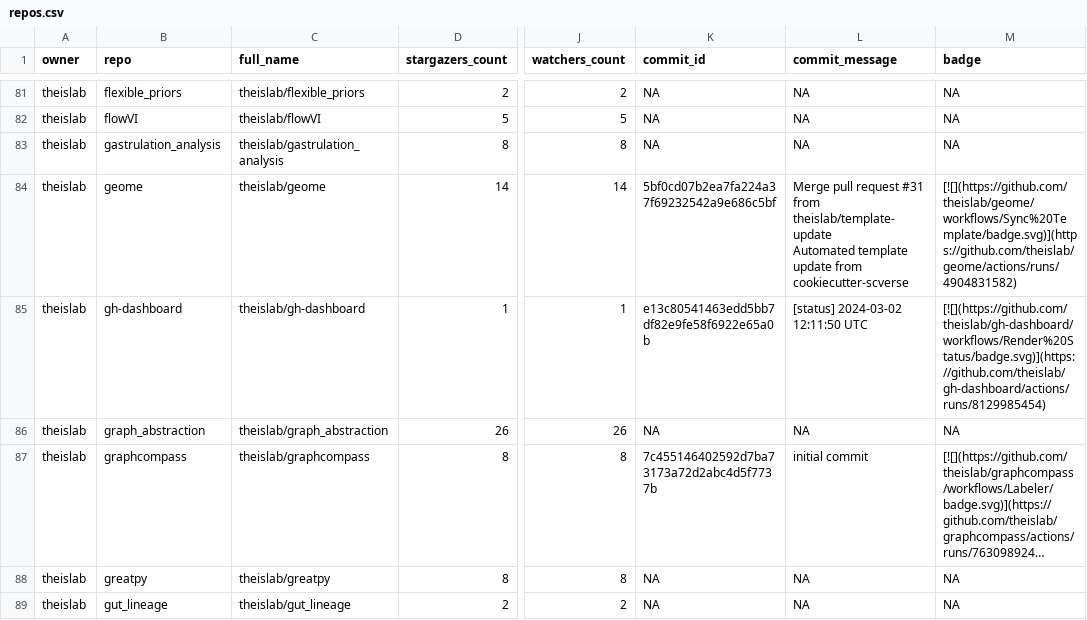
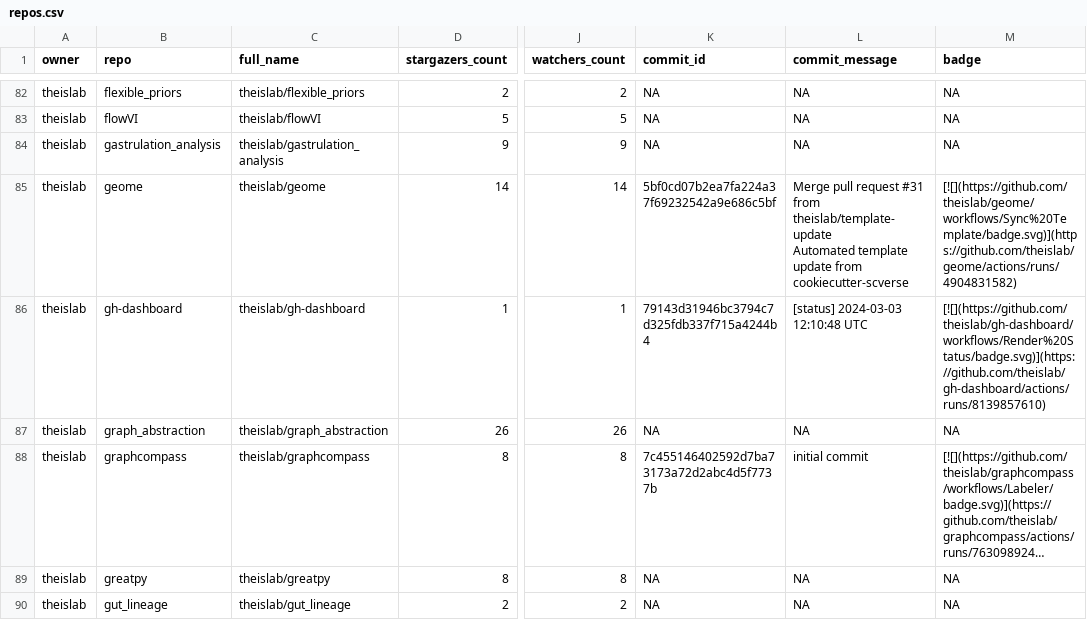
Before and after one commit to theislab/gh-dashboard, a CSV file: repos.csv, drawn as a sheet; only a part is shown, gaps mark what is left out; long unchanged cells end in …; addresses are those after the commit; the diff covers the shown part only; the diff names each change by its address in the sheet, - before the commit and + after, or states it on an @@ line.

```diff
--- a/repos.csv
+++ b/repos.csv
-D84 (stargazers_count): 8
+D84 (stargazers_count): 9
-J84 (watchers_count): 8
+J84 (watchers_count): 9
-K86 (commit_id): e13c80541463edd5bb7df82e9fe58f6922e65a0b
+K86 (commit_id): 79143d31946bc3794c7d325fdb337f715a4244b4
-L86 (commit_message): [status] 2024-03-02 12:11:50 UTC
+L86 (commit_message): [status] 2024-03-03 12:10:48 UTC
-M86 (badge): [![](https://github.com/theislab/gh-dashboard/workflows/Render%20Status/badge.svg)](https://github.com/theislab/gh-dashboard/actions/runs/8129985454)
+M86 (badge): [![](https://github.com/theislab/gh-dashboard/workflows/Render%20Status/badge.svg)](https://github.com/theislab/gh-dashboard/actions/runs/8139857610)
```
Also changed, not shown: 2 added rows, 1 removed row and 22 edited cells elsewhere in this file, 2 other files.
